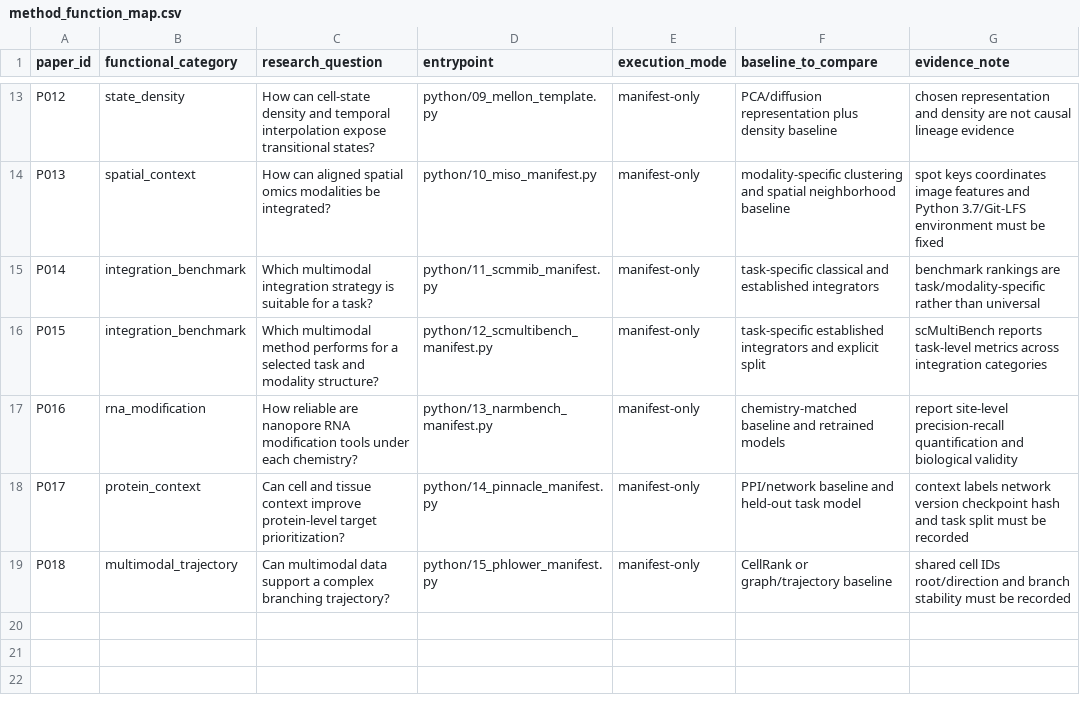
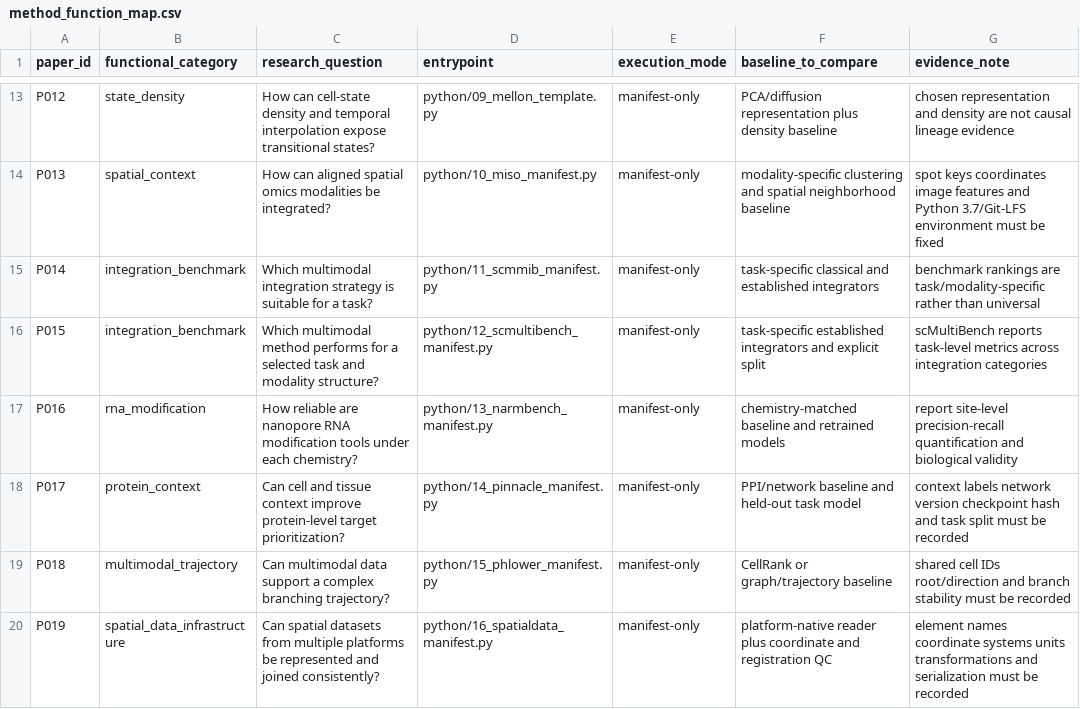
Before and after one commit to Threezs/bioinformatics-literature-workbench, a CSV file: data/method_function_map.csv, drawn as a sheet; only a part is shown, gaps mark what is left out; the diff names each change by its address in the sheet, - before the commit and + after, or states it on an @@ line.

Commit message:
literature: map SpatialData to spatial infrastructure

```diff
--- a/data/method_function_map.csv
+++ b/data/method_function_map.csv
+row 20: P019 | spatial_data_infrastructure | Can spatial datasets from multiple platforms be represented and joined consistently? | python/16_spatialdata_manifest.py | manifest-only | platform-native reader plus coordinate and registration QC | element names coordinate systems units transformations and serialization must be recorded
```
